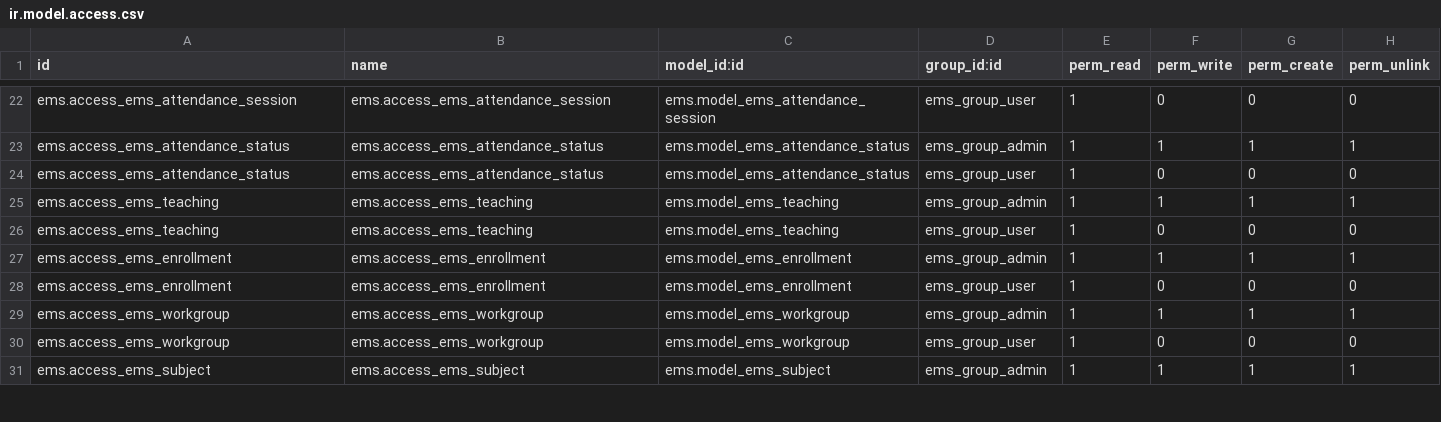
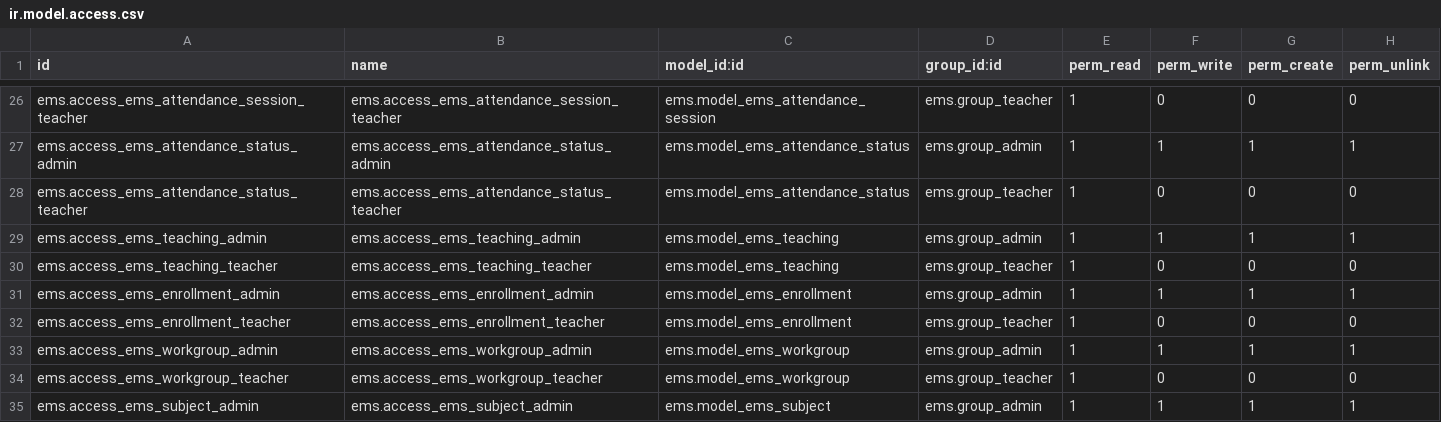
Before and after one commit to ElPuig/EMS, a CSV file: security/ir.model.access.csv, drawn as a sheet; only a part is shown, gaps mark what is left out; addresses are those after the commit; the diff covers the shown part only; the diff names each change by its address in the sheet, - before the commit and + after, or states it on an @@ line.

```diff
--- a/security/ir.model.access.csv
+++ b/security/ir.model.access.csv
-A26 (id): ems.access_ems_attendance_session
+A26 (id): ems.access_ems_attendance_session_teacher
-B26 (name): ems.access_ems_attendance_session
+B26 (name): ems.access_ems_attendance_session_teacher
-D26 (group_id:id): ems_group_user
+D26 (group_id:id): ems.group_teacher
-A27 (id): ems.access_ems_attendance_status
+A27 (id): ems.access_ems_attendance_status_admin
-B27 (name): ems.access_ems_attendance_status
+B27 (name): ems.access_ems_attendance_status_admin
-D27 (group_id:id): ems_group_admin
+D27 (group_id:id): ems.group_admin
-A28 (id): ems.access_ems_attendance_status
+A28 (id): ems.access_ems_attendance_status_teacher
-B28 (name): ems.access_ems_attendance_status
+B28 (name): ems.access_ems_attendance_status_teacher
-D28 (group_id:id): ems_group_user
+D28 (group_id:id): ems.group_teacher
-A29 (id): ems.access_ems_teaching
+A29 (id): ems.access_ems_teaching_admin
-B29 (name): ems.access_ems_teaching
+B29 (name): ems.access_ems_teaching_admin
-D29 (group_id:id): ems_group_admin
+D29 (group_id:id): ems.group_admin
-A30 (id): ems.access_ems_teaching
+A30 (id): ems.access_ems_teaching_teacher
-B30 (name): ems.access_ems_teaching
+B30 (name): ems.access_ems_teaching_teacher
-D30 (group_id:id): ems_group_user
+D30 (group_id:id): ems.group_teacher
-A31 (id): ems.access_ems_enrollment
+A31 (id): ems.access_ems_enrollment_admin
-B31 (name): ems.access_ems_enrollment
+B31 (name): ems.access_ems_enrollment_admin
-D31 (group_id:id): ems_group_admin
+D31 (group_id:id): ems.group_admin
-A32 (id): ems.access_ems_enrollment
+A32 (id): ems.access_ems_enrollment_teacher
-B32 (name): ems.access_ems_enrollment
+B32 (name): ems.access_ems_enrollment_teacher
-D32 (group_id:id): ems_group_user
+D32 (group_id:id): ems.group_teacher
-A33 (id): ems.access_ems_workgroup
+A33 (id): ems.access_ems_workgroup_admin
-B33 (name): ems.access_ems_workgroup
+B33 (name): ems.access_ems_workgroup_admin
-D33 (group_id:id): ems_group_admin
+D33 (group_id:id): ems.group_admin
-A34 (id): ems.access_ems_workgroup
+A34 (id): ems.access_ems_workgroup_teacher
-B34 (name): ems.access_ems_workgroup
+B34 (name): ems.access_ems_workgroup_teacher
-D34 (group_id:id): ems_group_user
+D34 (group_id:id): ems.group_teacher
-A35 (id): ems.access_ems_subject
+A35 (id): ems.access_ems_subject_admin
-B35 (name): ems.access_ems_subject
+B35 (name): ems.access_ems_subject_admin
-D35 (group_id:id): ems_group_admin
+D35 (group_id:id): ems.group_admin
```
Also changed, not shown: 4 added rows and 153 edited cells elsewhere in this file, 2 other files.
